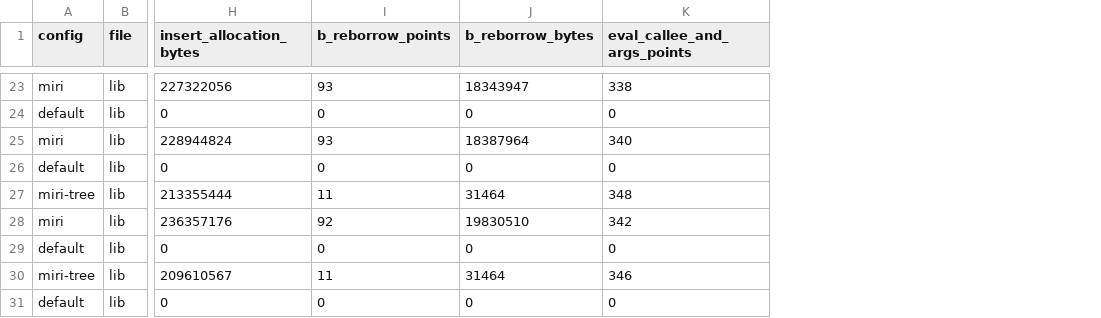
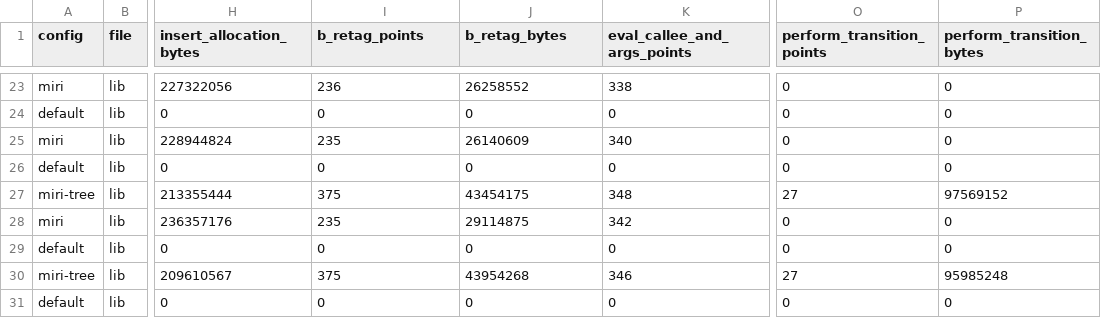
Before and after one commit to cmu-cornell-for-rust/miri-study, a CSV file: profiling/analyze_dhat/outputs/socket2-outputs_memory_stats.csv, drawn as a sheet; only a part is shown, gaps mark what is left out; the diff covers the shown part only; the diff names each change by its address in the sheet, - before the commit and + after, or states it on an @@ line.

```diff
--- a/profiling/analyze_dhat/outputs/socket2-outputs_memory_stats.csv
+++ b/profiling/analyze_dhat/outputs/socket2-outputs_memory_stats.csv
+column O (perform_transition_points), rows 23-31: 0 | 0 | 0 | 0 | 27 | 0 | 0 | 27 | 0
+column P (perform_transition_bytes), rows 23-31: 0 | 0 | 0 | 0 | 97569152 | 0 | 0 | 95985248 | 0
-I1: b_reborrow_points
+I1: b_retag_points
-J1: b_reborrow_bytes
+J1: b_retag_bytes
-I23 (b_retag_points): 93
+I23 (b_retag_points): 236
-J23 (b_retag_bytes): 18343947
+J23 (b_retag_bytes): 26258552
-I25 (b_retag_points): 93
+I25 (b_retag_points): 235
-J25 (b_retag_bytes): 18387964
+J25 (b_retag_bytes): 26140609
-I27 (b_retag_points): 11
+I27 (b_retag_points): 375
-J27 (b_retag_bytes): 31464
+J27 (b_retag_bytes): 43454175
-I28 (b_retag_points): 92
+I28 (b_retag_points): 235
-J28 (b_retag_bytes): 19830510
+J28 (b_retag_bytes): 29114875
-I30 (b_retag_points): 11
+I30 (b_retag_points): 375
-J30 (b_retag_bytes): 31464
+J30 (b_retag_bytes): 43954268
```
Also changed, not shown: 30 edited cells elsewhere in this file, profiling/analyze_dhat/outputs/getrandom-outputs_memory_stats.csv, profiling/analyze_dhat/outputs/libc-outputs_memory_stats.csv, 5 other files.
